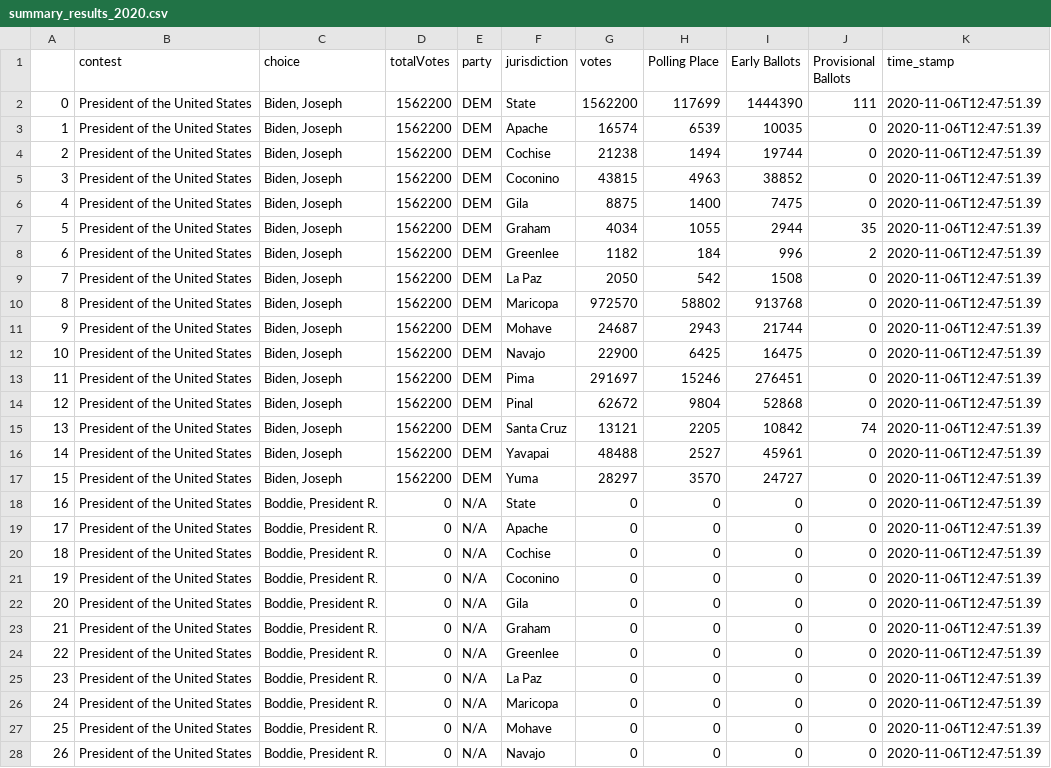
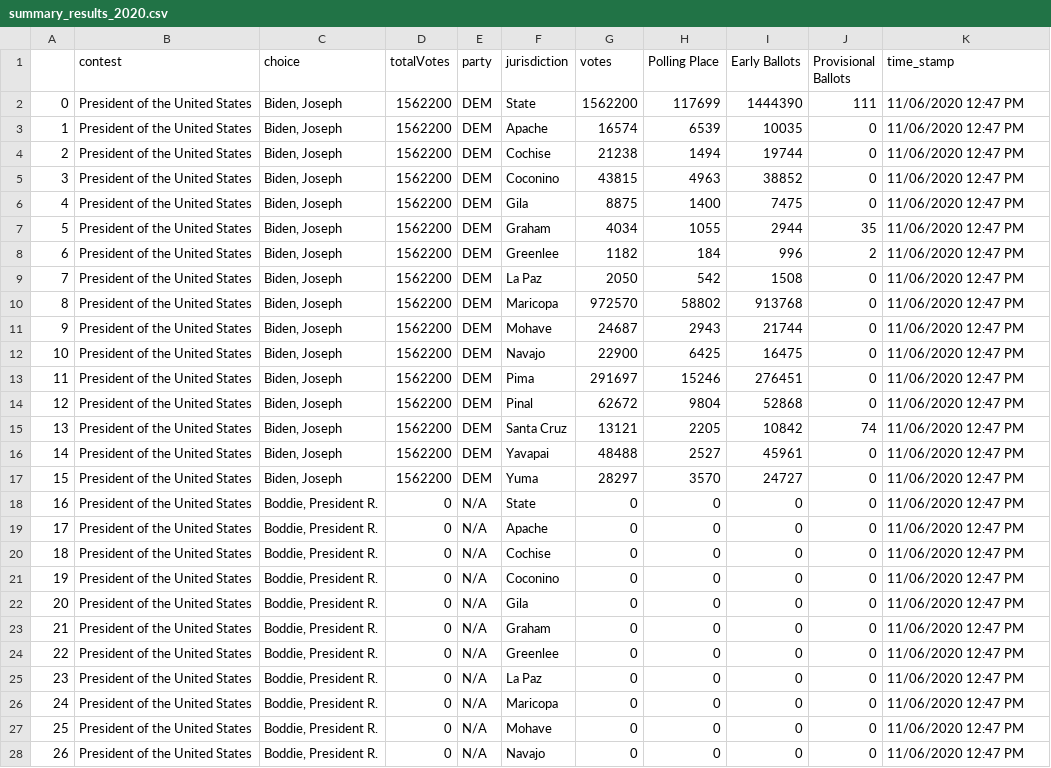
Before and after one commit to election-results/2020_general, a CSV file: summary_results_2020.csv, drawn as a sheet; only a part is shown; the diff covers the shown part only.

Commit message:
2020-11-06 13:20:48.099643

```diff
--- a/summary_results_2020.csv
+++ b/summary_results_2020.csv
@@ -1,28 +1,28 @@
 ,contest,choice,totalVotes,party,jurisdiction,votes,Polling Place,Early Ballots,Provisional Ballots,time_stamp
-0,President of the United States,"Biden, Joseph",1562200,DEM,State,1562200,117699,1444390,111,2020-11-06T12:47:51.39
-1,President of the United States,"Biden, Joseph",1562200,DEM,Apache,16574,6539,10035,0,2020-11-06T12:47:51.39
-2,President of the United States,"Biden, Joseph",1562200,DEM,Cochise,21238,1494,19744,0,2020-11-06T12:47:51.39
-3,President of the United States,"Biden, Joseph",1562200,DEM,Coconino,43815,4963,38852,0,2020-11-06T12:47:51.39
-4,President of the United States,"Biden, Joseph",1562200,DEM,Gila,8875,1400,7475,0,2020-11-06T12:47:51.39
-5,President of the United States,"Biden, Joseph",1562200,DEM,Graham,4034,1055,2944,35,2020-11-06T12:47:51.39
-6,President of the United States,"Biden, Joseph",1562200,DEM,Greenlee,1182,184,996,2,2020-11-06T12:47:51.39
-7,President of the United States,"Biden, Joseph",1562200,DEM,La Paz,2050,542,1508,0,2020-11-06T12:47:51.39
-8,President of the United States,"Biden, Joseph",1562200,DEM,Maricopa,972570,58802,913768,0,2020-11-06T12:47:51.39
-9,President of the United States,"Biden, Joseph",1562200,DEM,Mohave,24687,2943,21744,0,2020-11-06T12:47:51.39
-10,President of the United States,"Biden, Joseph",1562200,DEM,Navajo,22900,6425,16475,0,2020-11-06T12:47:51.39
-11,President of the United States,"Biden, Joseph",1562200,DEM,Pima,291697,15246,276451,0,2020-11-06T12:47:51.39
-12,President of the United States,"Biden, Joseph",1562200,DEM,Pinal,62672,9804,52868,0,2020-11-06T12:47:51.39
-13,President of the United States,"Biden, Joseph",1562200,DEM,Santa Cruz,13121,2205,10842,74,2020-11-06T12:47:51.39
-14,President of the United States,"Biden, Joseph",1562200,DEM,Yavapai,48488,2527,45961,0,2020-11-06T12:47:51.39
-15,President of the United States,"Biden, Joseph",1562200,DEM,Yuma,28297,3570,24727,0,2020-11-06T12:47:51.39
-16,President of the United States,"Boddie, President R.",0,N/A,State,0,0,0,0,2020-11-06T12:47:51.39
-17,President of the United States,"Boddie, President R.",0,N/A,Apache,0,0,0,0,2020-11-06T12:47:51.39
-18,President of the United States,"Boddie, President R.",0,N/A,Cochise,0,0,0,0,2020-11-06T12:47:51.39
-19,President of the United States,"Boddie, President R.",0,N/A,Coconino,0,0,0,0,2020-11-06T12:47:51.39
-20,President of the United States,"Boddie, President R.",0,N/A,Gila,0,0,0,0,2020-11-06T12:47:51.39
-21,President of the United States,"Boddie, President R.",0,N/A,Graham,0,0,0,0,2020-11-06T12:47:51.39
-22,President of the United States,"Boddie, President R.",0,N/A,Greenlee,0,0,0,0,2020-11-06T12:47:51.39
-23,President of the United States,"Boddie, President R.",0,N/A,La Paz,0,0,0,0,2020-11-06T12:47:51.39
-24,President of the United States,"Boddie, President R.",0,N/A,Maricopa,0,0,0,0,2020-11-06T12:47:51.39
-25,President of the United States,"Boddie, President R.",0,N/A,Mohave,0,0,0,0,2020-11-06T12:47:51.39
-26,President of the United States,"Boddie, President R.",0,N/A,Navajo,0,0,0,0,2020-11-06T12:47:51.39
+0,President of the United States,"Biden, Joseph",1562200,DEM,State,1562200,117699,1444390,111,11/06/2020 12:47 PM
+1,President of the United States,"Biden, Joseph",1562200,DEM,Apache,16574,6539,10035,0,11/06/2020 12:47 PM
+2,President of the United States,"Biden, Joseph",1562200,DEM,Cochise,21238,1494,19744,0,11/06/2020 12:47 PM
+3,President of the United States,"Biden, Joseph",1562200,DEM,Coconino,43815,4963,38852,0,11/06/2020 12:47 PM
+4,President of the United States,"Biden, Joseph",1562200,DEM,Gila,8875,1400,7475,0,11/06/2020 12:47 PM
+5,President of the United States,"Biden, Joseph",1562200,DEM,Graham,4034,1055,2944,35,11/06/2020 12:47 PM
+6,President of the United States,"Biden, Joseph",1562200,DEM,Greenlee,1182,184,996,2,11/06/2020 12:47 PM
+7,President of the United States,"Biden, Joseph",1562200,DEM,La Paz,2050,542,1508,0,11/06/2020 12:47 PM
+8,President of the United States,"Biden, Joseph",1562200,DEM,Maricopa,972570,58802,913768,0,11/06/2020 12:47 PM
+9,President of the United States,"Biden, Joseph",1562200,DEM,Mohave,24687,2943,21744,0,11/06/2020 12:47 PM
+10,President of the United States,"Biden, Joseph",1562200,DEM,Navajo,22900,6425,16475,0,11/06/2020 12:47 PM
+11,President of the United States,"Biden, Joseph",1562200,DEM,Pima,291697,15246,276451,0,11/06/2020 12:47 PM
+12,President of the United States,"Biden, Joseph",1562200,DEM,Pinal,62672,9804,52868,0,11/06/2020 12:47 PM
+13,President of the United States,"Biden, Joseph",1562200,DEM,Santa Cruz,13121,2205,10842,74,11/06/2020 12:47 PM
+14,President of the United States,"Biden, Joseph",1562200,DEM,Yavapai,48488,2527,45961,0,11/06/2020 12:47 PM
+15,President of the United States,"Biden, Joseph",1562200,DEM,Yuma,28297,3570,24727,0,11/06/2020 12:47 PM
+16,President of the United States,"Boddie, President R.",0,N/A,State,0,0,0,0,11/06/2020 12:47 PM
+17,President of the United States,"Boddie, President R.",0,N/A,Apache,0,0,0,0,11/06/2020 12:47 PM
+18,President of the United States,"Boddie, President R.",0,N/A,Cochise,0,0,0,0,11/06/2020 12:47 PM
+19,President of the United States,"Boddie, President R.",0,N/A,Coconino,0,0,0,0,11/06/2020 12:47 PM
+20,President of the United States,"Boddie, President R.",0,N/A,Gila,0,0,0,0,11/06/2020 12:47 PM
+21,President of the United States,"Boddie, President R.",0,N/A,Graham,0,0,0,0,11/06/2020 12:47 PM
+22,President of the United States,"Boddie, President R.",0,N/A,Greenlee,0,0,0,0,11/06/2020 12:47 PM
+23,President of the United States,"Boddie, President R.",0,N/A,La Paz,0,0,0,0,11/06/2020 12:47 PM
+24,President of the United States,"Boddie, President R.",0,N/A,Maricopa,0,0,0,0,11/06/2020 12:47 PM
+25,President of the United States,"Boddie, President R.",0,N/A,Mohave,0,0,0,0,11/06/2020 12:47 PM
+26,President of the United States,"Boddie, President R.",0,N/A,Navajo,0,0,0,0,11/06/2020 12:47 PM
```
Also changed, not shown: 101 edited cells elsewhere in this file.
